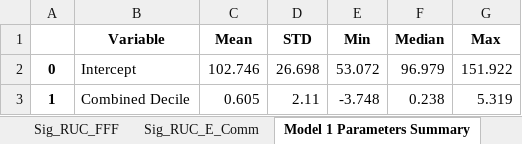
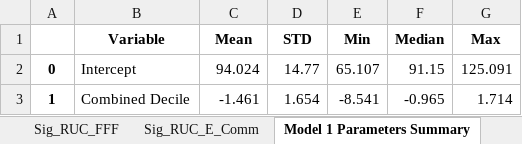
Before and after one commit to ahmadammash/DSDP-Project-1, an Excel workbook: GWR Outputs/GWR with Stroke.xlsx, sheet Model 1 Parameters Summary, drawn as a sheet; values as stored, in another font and other column widths than the file's, no borders; the diff names each change by its address in the sheet, - before the commit and + after, or states it on an @@ line.

```diff
--- a/GWR Outputs/GWR with Stroke.xlsx (sheet Model 1 Parameters Summary)
+++ b/GWR Outputs/GWR with Stroke.xlsx (sheet Model 1 Parameters Summary)
-C2 (Mean): 102.746
+C2 (Mean): 94.024
-D2 (STD): 26.698
+D2 (STD): 14.77
-E2 (Min): 53.072
+E2 (Min): 65.107
-F2 (Median): 96.979
+F2 (Median): 91.15
-G2 (Max): 151.922
+G2 (Max): 125.091
-C3 (Mean): 0.605
+C3 (Mean): -1.461
-D3 (STD): 2.11
+D3 (STD): 1.654
-E3 (Min): -3.748
+E3 (Min): -8.541
-F3 (Median): 0.238
+F3 (Median): -0.965
-G3 (Max): 5.319
+G3 (Max): 1.714
```
Also changed, not shown: sheet Model 1_Sig, sheet Sig_FFF, Datasets/GWR with Child Obesity (Reception Year).xlsx, Datasets/GWR with T2D.xlsx, 13 other files.
